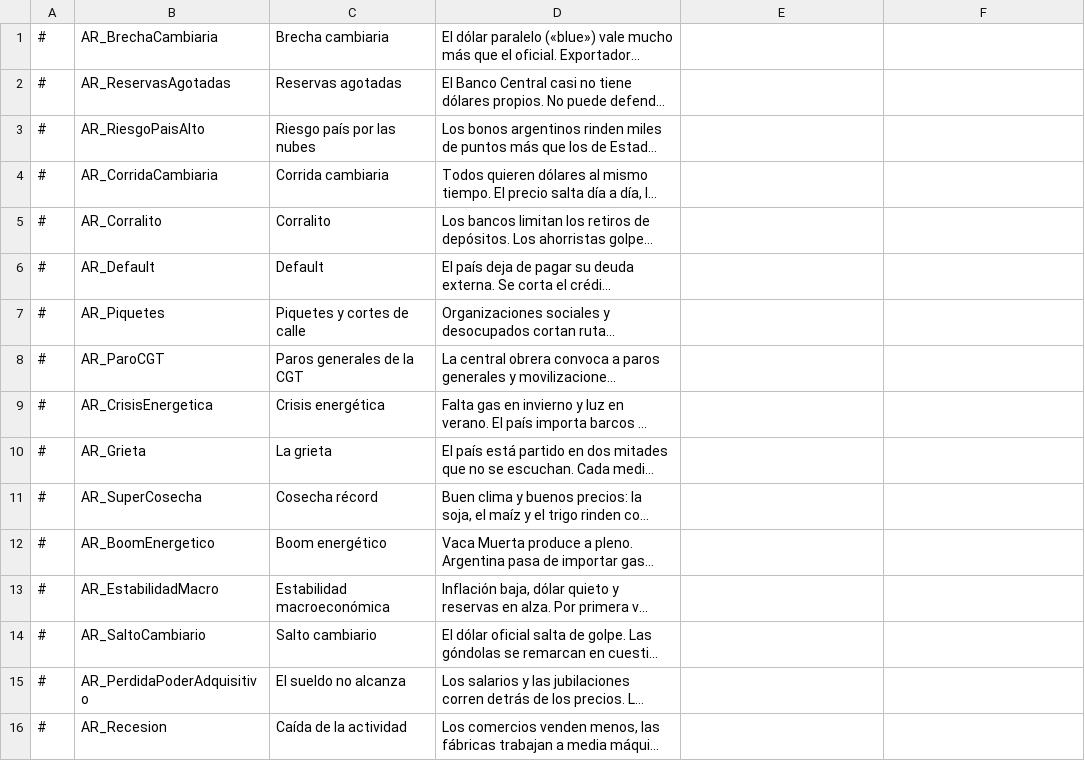
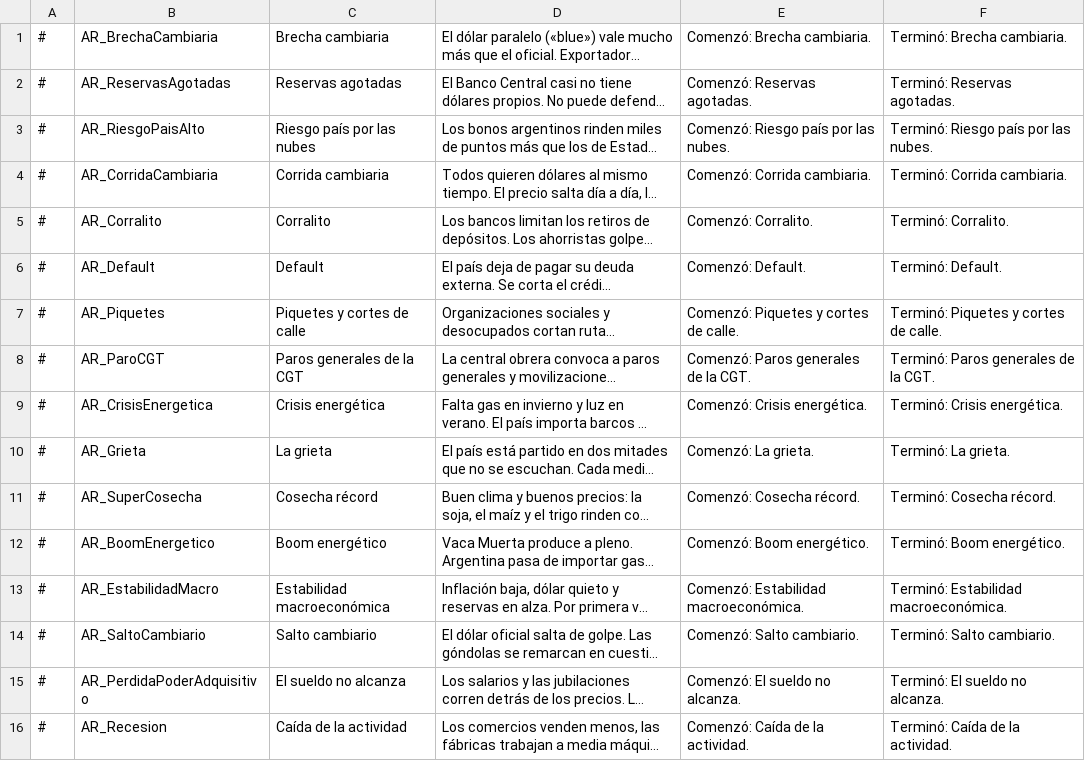
Before and after one commit to santimoran19/argentina-simulador, a CSV file: mod-democracy4/dist/argentina_gobernala/translations/Spanish/situations.csv, drawn as a sheet; only a part is shown; long unchanged cells end in …; the diff covers the shown part only; the diff names each change by its address in the sheet, - before the commit and + after, or states it on an @@ line.

```diff
--- a/mod-democracy4/dist/argentina_gobernala/translations/Spanish/situations.csv
+++ b/mod-democracy4/dist/argentina_gobernala/translations/Spanish/situations.csv
-E1: (empty)
+E1: Comenzó: Brecha cambiaria.
-F1: (empty)
+F1: Terminó: Brecha cambiaria.
-E2: (empty)
+E2: Comenzó: Reservas agotadas.
-F2: (empty)
+F2: Terminó: Reservas agotadas.
-E3: (empty)
+E3: Comenzó: Riesgo país por las nubes.
-F3: (empty)
+F3: Terminó: Riesgo país por las nubes.
-E4: (empty)
+E4: Comenzó: Corrida cambiaria.
-F4: (empty)
+F4: Terminó: Corrida cambiaria.
-E5: (empty)
+E5: Comenzó: Corralito.
-F5: (empty)
+F5: Terminó: Corralito.
-E6: (empty)
+E6: Comenzó: Default.
-F6: (empty)
+F6: Terminó: Default.
-E7: (empty)
+E7: Comenzó: Piquetes y cortes de calle.
-F7: (empty)
+F7: Terminó: Piquetes y cortes de calle.
-E8: (empty)
+E8: Comenzó: Paros generales de la CGT.
-F8: (empty)
+F8: Terminó: Paros generales de la CGT.
-E9: (empty)
+E9: Comenzó: Crisis energética.
-F9: (empty)
+F9: Terminó: Crisis energética.
-E10: (empty)
+E10: Comenzó: La grieta.
-F10: (empty)
+F10: Terminó: La grieta.
-E11: (empty)
+E11: Comenzó: Cosecha récord.
-F11: (empty)
+F11: Terminó: Cosecha récord.
-E12: (empty)
+E12: Comenzó: Boom energético.
-F12: (empty)
+F12: Terminó: Boom energético.
-E13: (empty)
+E13: Comenzó: Estabilidad macroeconómica.
-F13: (empty)
+F13: Terminó: Estabilidad macroeconómica.
-E14: (empty)
+E14: Comenzó: Salto cambiario.
-F14: (empty)
+F14: Terminó: Salto cambiario.
-E15: (empty)
+E15: Comenzó: El sueldo no alcanza.
-F15: (empty)
+F15: Terminó: El sueldo no alcanza.
-E16: (empty)
+E16: Comenzó: Caída de la actividad.
-F16: (empty)
+F16: Terminó: Caída de la actividad.
```
Also changed, not shown: 44 edited cells elsewhere in this file, mod-democracy4/dist/argentina_gobernala/data/simulation/situations.csv, mod-democracy4/dist/argentina_gobernala/translations/English/dilemmas.csv, 8 other files.
